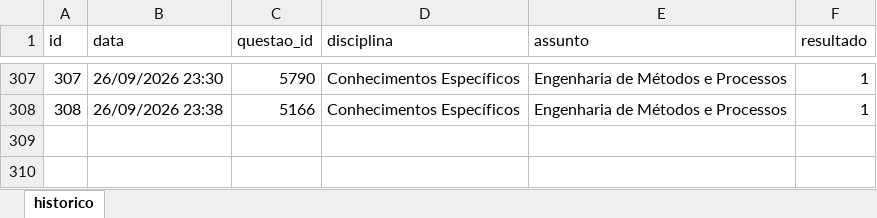
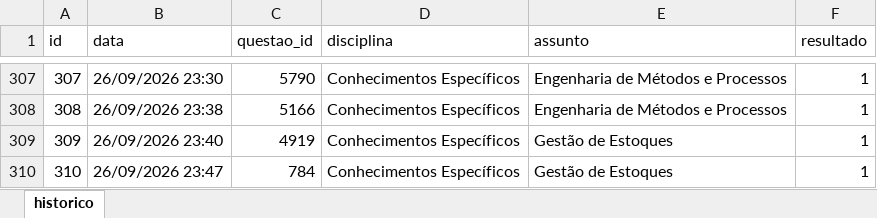
Before and after one commit to Lucas-Oliveira-wd/simulado, an Excel workbook: banco_de_dados/historico_respostas.xlsx, sheet historico, drawn as a sheet; only a part is shown, gaps mark what is left out; values as stored, in another font and other column widths than the file's, no borders; the diff names each change by its address in the sheet, - before the commit and + after, or states it on an @@ line.

```diff
--- a/banco_de_dados/historico_respostas.xlsx (sheet historico)
+++ b/banco_de_dados/historico_respostas.xlsx (sheet historico)
+row 309: 309 | 26/09/2026 23:40 | 4919 | Conhecimentos Específicos | Gestão de Estoques | 1
+row 310: 310 | 26/09/2026 23:47 | 784 | Conhecimentos Específicos | Gestão de Estoques | 1
```
Also changed, not shown: 1 other file.
